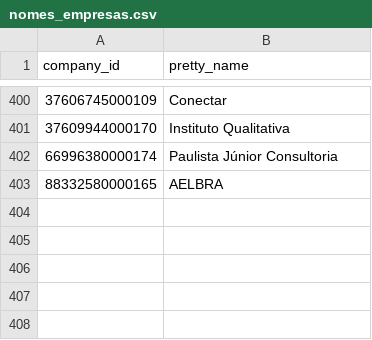
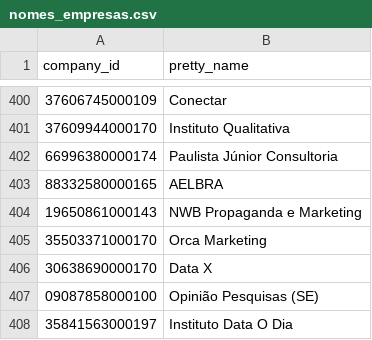
Before and after one commit to pindograma/pesquisas, a CSV file: data/manual-data/nomes_empresas.csv, drawn as a sheet; only a part is shown, gaps mark what is left out; the diff names each change by its address in the sheet, - before the commit and + after, or states it on an @@ line.

Commit message:
data: add more 2020 polls

```diff
--- a/data/manual-data/nomes_empresas.csv
+++ b/data/manual-data/nomes_empresas.csv
+row 404: 19650861000143 | NWB Propaganda e Marketing
+row 405: 35503371000170 | Orca Marketing
+row 406: 30638690000170 | Data X
+row 407: 09087858000100 | Opinião Pesquisas (SE)
+row 408: 35841563000197 | Instituto Data O Dia
```
Also changed, not shown: 1 other file.
